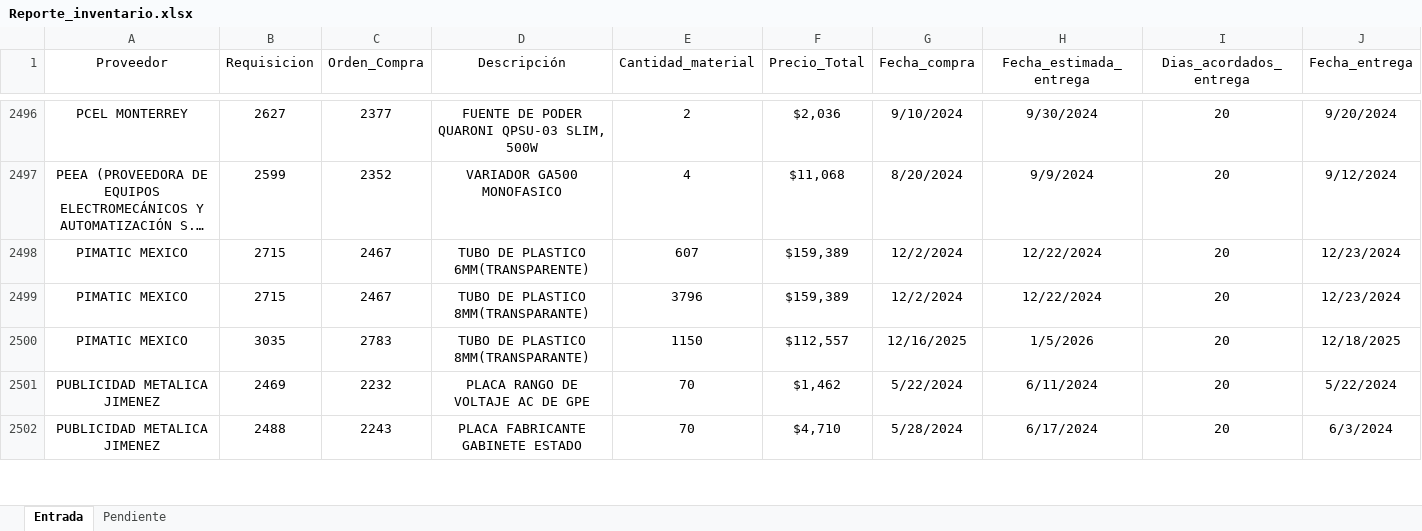
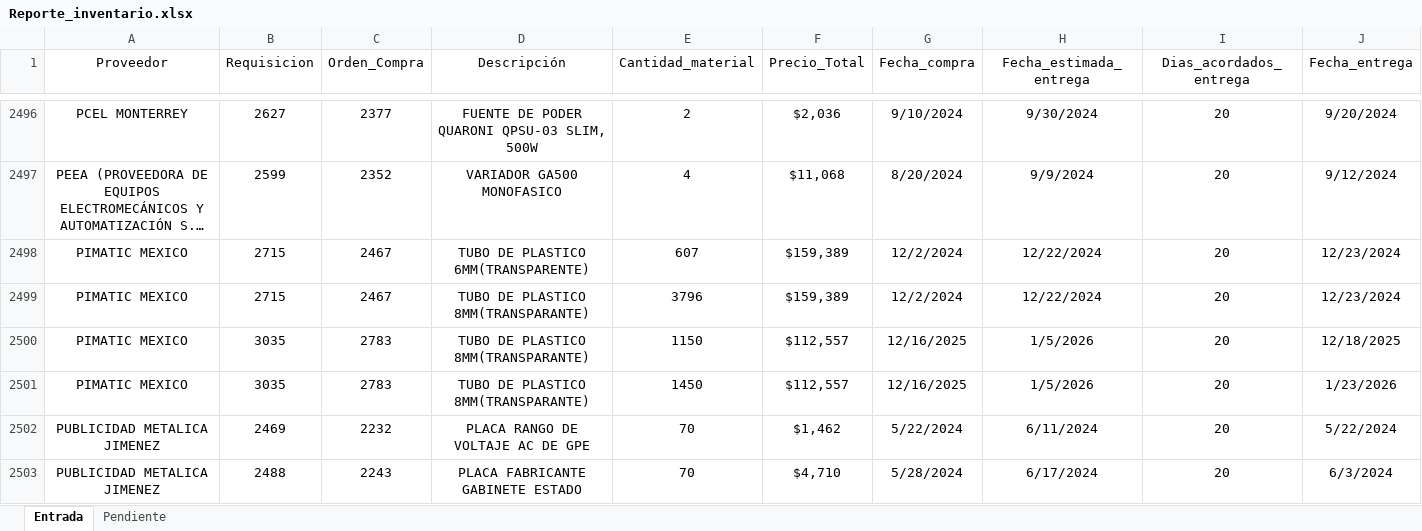
Before and after one commit to josels980410-jpg/keytronics-dashboard, an Excel workbook: Reporte_inventario.xlsx, sheet Entrada, drawn as a sheet; only a part is shown, gaps mark what is left out; long unchanged cells end in …; values as stored, in another font and other column widths than the file's, no borders; table styles not drawn; rows hold the shown columns only; the diff names each change by its address in the sheet, - before the commit and + after, or states it on an @@ line.

```diff
--- a/Reporte_inventario.xlsx (sheet Entrada)
+++ b/Reporte_inventario.xlsx (sheet Entrada)
+row 2501: PIMATIC MEXICO | 3035 | 2783 | TUBO DE PLASTICO 8MM(TRANSPARANTE) | 1450 | $112,557 | 12/16/2025 | 1/5/2026 | 20 | 1/23/2026
```
Also changed, not shown: sheet Pendiente, datos_reporte_Keytronics.xlsx, 5 other files.
